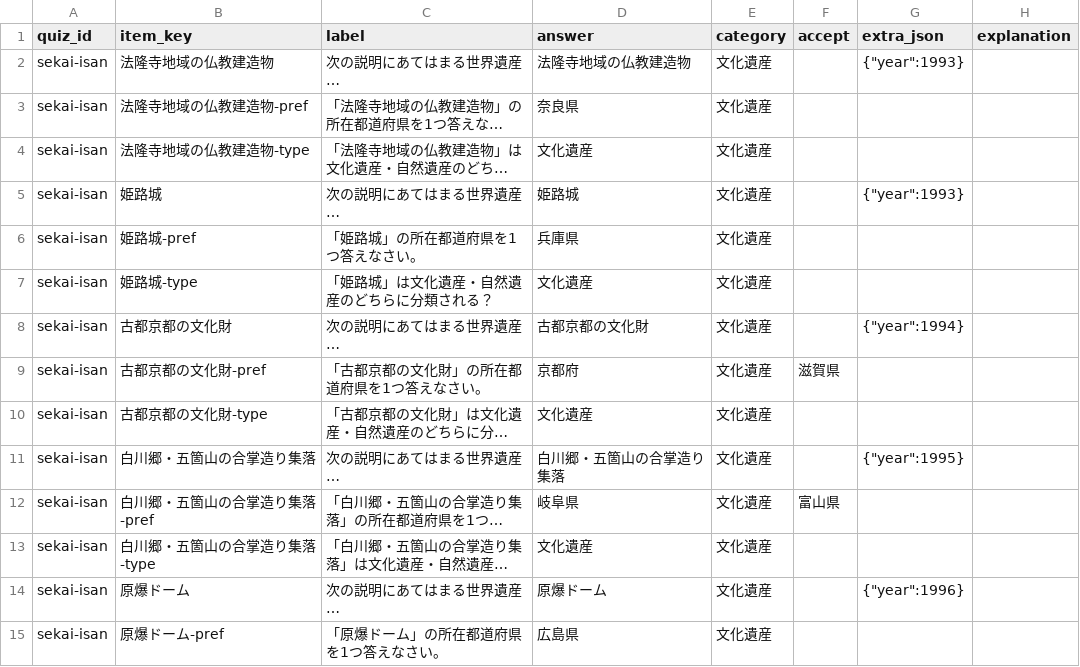
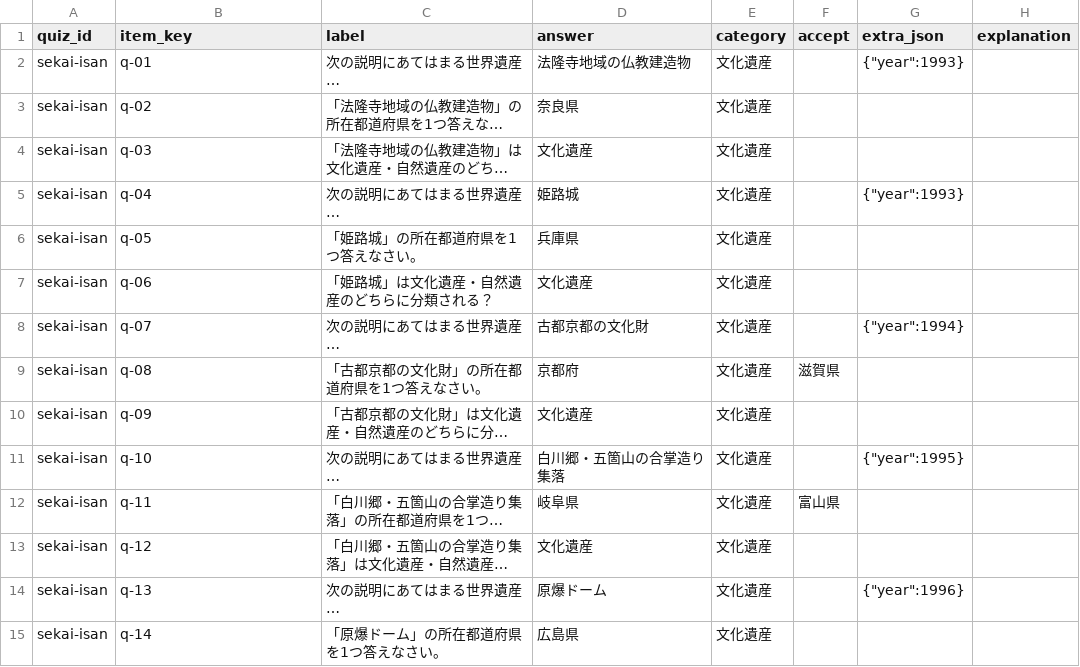
Before and after one commit to hasikure/knowledge_social_sciance, a CSV file: data/items_syakai-sekai-isan.csv, drawn as a sheet; only a part is shown; long unchanged cells end in …; the diff covers the shown part only; the diff names each change by its address in the sheet, - before the commit and + after, or states it on an @@ line.

Commit message:
Standardize social production item keys

```diff
--- a/data/items_syakai-sekai-isan.csv
+++ b/data/items_syakai-sekai-isan.csv
-B2 (item_key): 法隆寺地域の仏教建造物
+B2 (item_key): q-01
-B3 (item_key): 法隆寺地域の仏教建造物-pref
+B3 (item_key): q-02
-B4 (item_key): 法隆寺地域の仏教建造物-type
+B4 (item_key): q-03
-B5 (item_key): 姫路城
+B5 (item_key): q-04
-B6 (item_key): 姫路城-pref
+B6 (item_key): q-05
-B7 (item_key): 姫路城-type
+B7 (item_key): q-06
-B8 (item_key): 古都京都の文化財
+B8 (item_key): q-07
-B9 (item_key): 古都京都の文化財-pref
+B9 (item_key): q-08
-B10 (item_key): 古都京都の文化財-type
+B10 (item_key): q-09
-B11 (item_key): 白川郷・五箇山の合掌造り集落
+B11 (item_key): q-10
-B12 (item_key): 白川郷・五箇山の合掌造り集落-pref
+B12 (item_key): q-11
-B13 (item_key): 白川郷・五箇山の合掌造り集落-type
+B13 (item_key): q-12
-B14 (item_key): 原爆ドーム
+B14 (item_key): q-13
-B15 (item_key): 原爆ドーム-pref
+B15 (item_key): q-14
```
Also changed, not shown: 64 edited cells elsewhere in this file, data/items_syakai-nihon-chiri.csv, data/items_syakai-rekishi-bakumatsu-meiji.csv, 20 other files.
